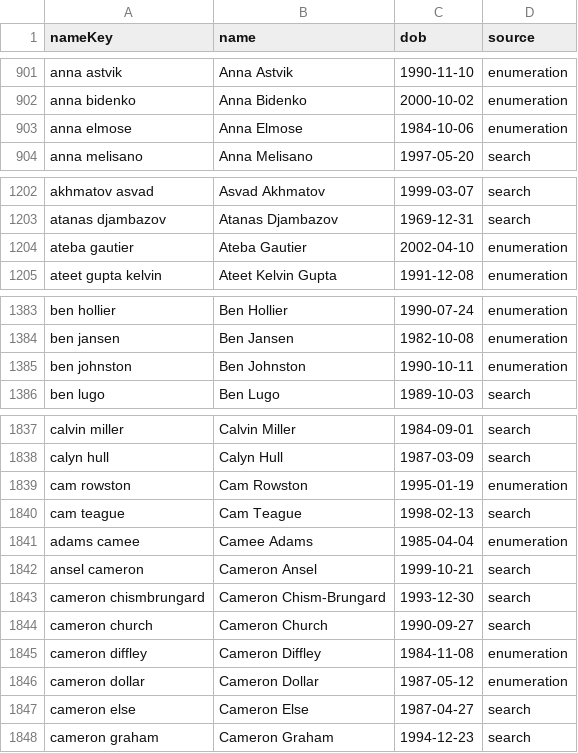
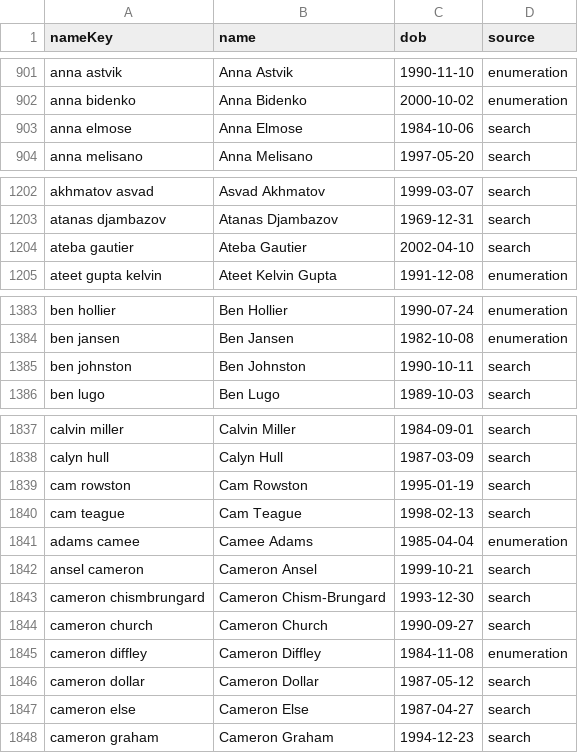
Before and after one commit to Fer6y/FergRank, a CSV file: ufc-rankings/data/regional_dob_merged.csv, drawn as a sheet; only a part is shown, gaps mark what is left out; the diff covers the shown part only.

```diff
--- a/ufc-rankings/data/regional_dob_merged.csv
+++ b/ufc-rankings/data/regional_dob_merged.csv
@@ -902,3 +902,3 @@ anna astvik,Anna Astvik,1990-11-10,enumeration
 anna bidenko,Anna Bidenko,2000-10-02,enumeration
-anna elmose,Anna Elmose,1984-10-06,enumeration
+anna elmose,Anna Elmose,1984-10-06,search
 anna melisano,Anna Melisano,1997-05-20,search
@@ -1203,3 +1203,3 @@ akhmatov asvad,Asvad Akhmatov,1999-03-07,search
 atanas djambazov,Atanas Djambazov,1969-12-31,search
-ateba gautier,Ateba Gautier,2002-04-10,enumeration
+ateba gautier,Ateba Gautier,2002-04-10,search
 ateet gupta kelvin,Ateet Kelvin Gupta,1991-12-08,enumeration
@@ -1384,3 +1384,3 @@ ben hollier,Ben Hollier,1990-07-24,enumeration
 ben jansen,Ben Jansen,1982-10-08,enumeration
-ben johnston,Ben Johnston,1990-10-11,enumeration
+ben johnston,Ben Johnston,1990-10-11,search
 ben lugo,Ben Lugo,1989-10-03,search
@@ -1838,3 +1838,3 @@ calvin miller,Calvin Miller,1984-09-01,search
 calyn hull,Calyn Hull,1987-03-09,search
-cam rowston,Cam Rowston,1995-01-19,enumeration
+cam rowston,Cam Rowston,1995-01-19,search
 cam teague,Cam Teague,1998-02-13,search
@@ -1845,3 +1845,3 @@ cameron church,Cameron Church,1990-09-27,search
 cameron diffley,Cameron Diffley,1984-11-08,enumeration
-cameron dollar,Cameron Dollar,1987-05-12,enumeration
+cameron dollar,Cameron Dollar,1987-05-12,search
 cameron else,Cameron Else,1987-04-27,search
```
Also changed, not shown: 1 added row and 50 edited cells elsewhere in this file, ufc-rankings/data/dwcs_upcoming.csv, ufc-rankings/data/regional_dob.csv.
